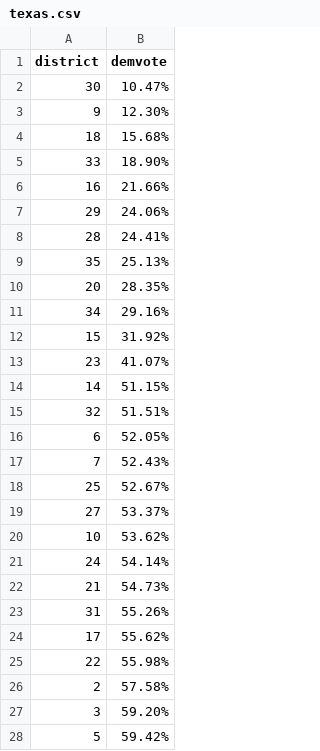
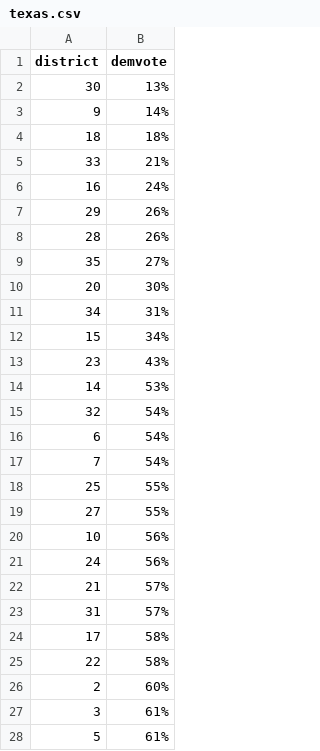
Before and after one commit to developmentseed/house-gerrymandering-2018, a CSV file: bin/in/states/texas.csv, drawn as a sheet; only a part is shown; the diff covers the shown part only.

```diff
--- a/bin/in/states/texas.csv
+++ b/bin/in/states/texas.csv
@@ -1,28 +1,28 @@
 district,demvote
-30,10.47%
-9,12.30%
-18,15.68%
-33,18.90%
-16,21.66%
-29,24.06%
-28,24.41%
-35,25.13%
-20,28.35%
-34,29.16%
-15,31.92%
-23,41.07%
-14,51.15%
-32,51.51%
-6,52.05%
-7,52.43%
-25,52.67%
-27,53.37%
-10,53.62%
-24,54.14%
-21,54.73%
-31,55.26%
-17,55.62%
-22,55.98%
-2,57.58%
-3,59.20%
-5,59.42%
+30,13%
+9,14%
+18,18%
+33,21%
+16,24%
+29,26%
+28,26%
+35,27%
+20,30%
+34,31%
+15,34%
+23,43%
+14,53%
+32,54%
+6,54%
+7,54%
+25,55%
+27,55%
+10,56%
+24,56%
+21,57%
+31,57%
+17,58%
+22,58%
+2,60%
+3,61%
+5,61%
```
Also changed, not shown: 9 edited cells elsewhere in this file, bin/in/national-swing-vote-analysis.csv, bin/in/states/california.csv, 41 other files.
